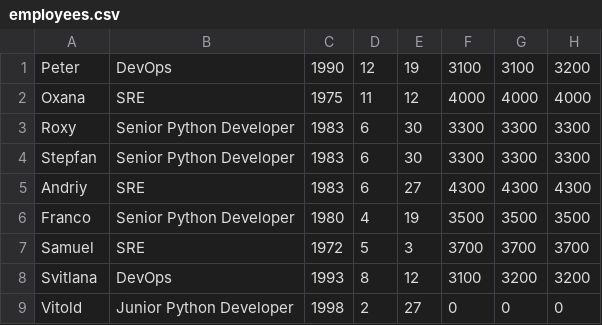
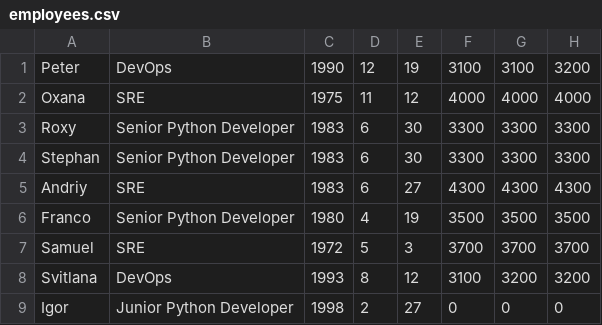
Before and after one commit to butuzov/CS122-KPI, a CSV file: Programming_C&C++/PSet_03/employees.csv, drawn as a sheet; only a part is shown; the diff names each change by its address in the sheet, - before the commit and + after, or states it on an @@ line.

```diff
--- a/Programming_C&C++/PSet_03/employees.csv
+++ b/Programming_C&C++/PSet_03/employees.csv
-A4: Stepfan
+A4: Stephan
-A9: Vitold
+A9: Igor
```
Also changed, not shown: 17 other files.
